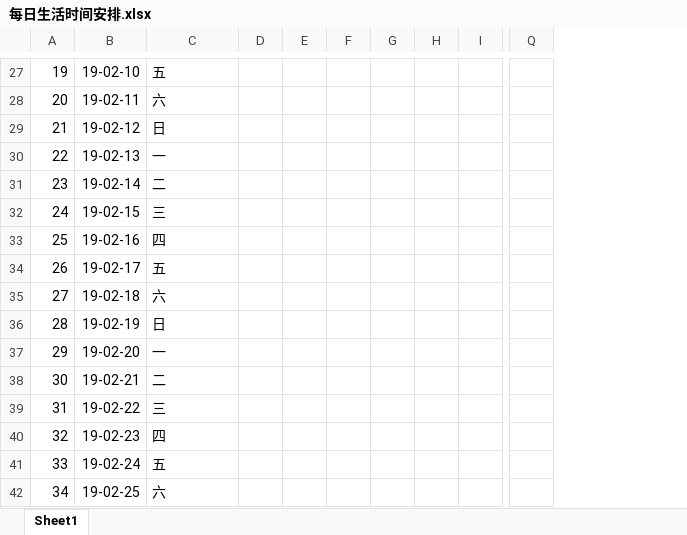
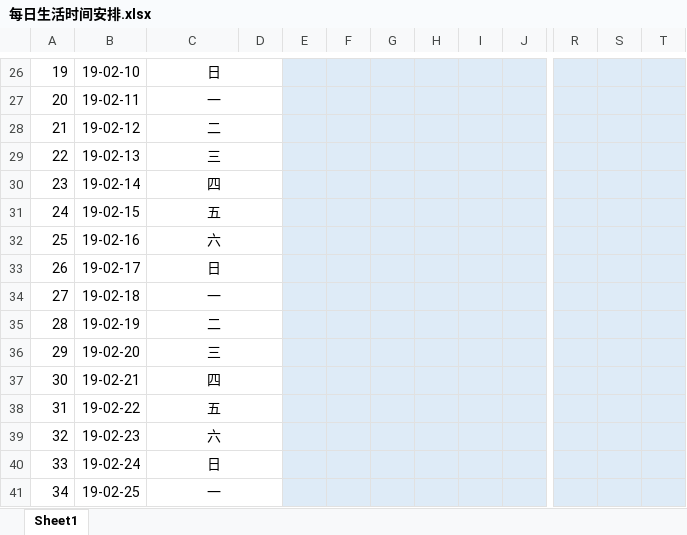
Before and after one commit to KK-Karl/LifeCycle, an Excel workbook: 每日生活时间安排.xlsx, sheet Sheet1, drawn as a sheet; only a part is shown, gaps mark what is left out; values as stored, in another font and other column widths than the file's, no borders; removed rows and columns are numbered as before the commit, all else as after; the diff covers the shown part only; the diff names each change by its address in the sheet, - before the commit and + after, or states it on an @@ line.

```diff
--- a/每日生活时间安排.xlsx (sheet Sheet1)
+++ b/每日生活时间安排.xlsx (sheet Sheet1)
+column D, empty
-column Q, empty
+column R, empty
+column S, empty
+column T, empty
-C26:C41 alignment: left
+C26:C41 alignment: center
-C26: 五
+C26: 日
+C26:D26 merged
-E26:J41 fill: none
+E26:J41 fill: #DEEBF7
-C27: 六
+C27: 一
+C27:D27 merged
-C28: 日
+C28: 二
+C28:D28 merged
-C29: 一
+C29: 三
+C29:D29 merged
-C30: 二
+C30: 四
+C30:D30 merged
-C31: 三
+C31: 五
+C31:D31 merged
-C32: 四
+C32: 六
+C32:D32 merged
-C33: 五
+C33: 日
+C33:D33 merged
-C34: 六
+C34: 一
+C34:D34 merged
-C35: 日
+C35: 二
+C35:D35 merged
-C36: 一
+C36: 三
+C36:D36 merged
-C37: 二
+C37: 四
+C37:D37 merged
-C38: 三
+C38: 五
+C38:D38 merged
-C39: 四
+C39: 六
+C39:D39 merged
-C40: 五
+C40: 日
+C40:D40 merged
-C41: 六
+C41: 一
+C41:D41 merged
```
Also changed, not shown: 3 added rows, 4 removed rows, 26 edited cells, cell formats, merged cells and row numbers in column A elsewhere in this sheet.
